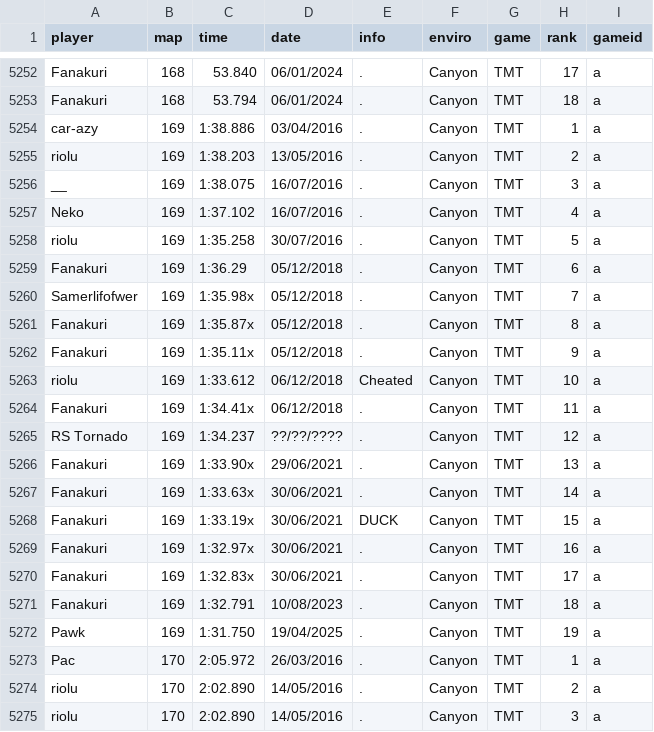
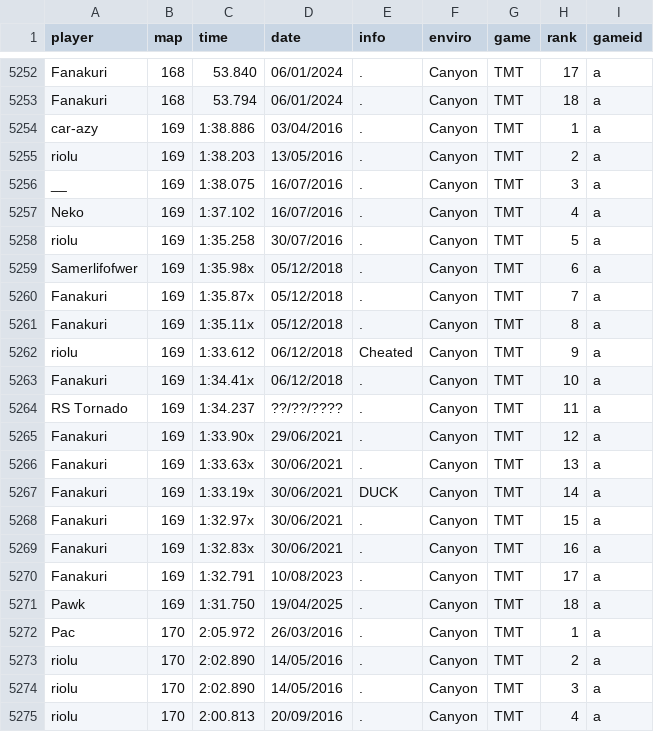
Before and after one commit to monheimx9/TWRC, a CSV file: data/WRDb.csv, drawn as a sheet; only a part is shown, gaps mark what is left out; the shorter side is filled out with more unchanged rows.

Commit message:
caca

```diff
--- a/data/WRDb.csv
+++ b/data/WRDb.csv
@@ -5258,16 +5258,15 @@ Neko;169;1:37.102;16/07/2016;.;Canyon;TMT;4;a
 riolu;169;1:35.258;30/07/2016;.;Canyon;TMT;5;a
-Fanakuri;169;1:36.29;05/12/2018;.;Canyon;TMT;6;a
-Samerlifofwer;169;1:35.98x;05/12/2018;.;Canyon;TMT;7;a
-Fanakuri;169;1:35.87x;05/12/2018;.;Canyon;TMT;8;a
-Fanakuri;169;1:35.11x;05/12/2018;.;Canyon;TMT;9;a
-riolu;169;1:33.612;06/12/2018;Cheated;Canyon;TMT;10;a
-Fanakuri;169;1:34.41x;06/12/2018;.;Canyon;TMT;11;a
-RS Tornado;169;1:34.237;??/??/????;.;Canyon;TMT;12;a
-Fanakuri;169;1:33.90x;29/06/2021;.;Canyon;TMT;13;a
-Fanakuri;169;1:33.63x;30/06/2021;.;Canyon;TMT;14;a
-Fanakuri;169;1:33.19x;30/06/2021;DUCK;Canyon;TMT;15;a
-Fanakuri;169;1:32.97x;30/06/2021;.;Canyon;TMT;16;a
-Fanakuri;169;1:32.83x;30/06/2021;.;Canyon;TMT;17;a
-Fanakuri;169;1:32.791;10/08/2023;.;Canyon;TMT;18;a
-Pawk;169;1:31.750;19/04/2025;.;Canyon;TMT;19;a
+Samerlifofwer;169;1:35.98x;05/12/2018;.;Canyon;TMT;6;a
+Fanakuri;169;1:35.87x;05/12/2018;.;Canyon;TMT;7;a
+Fanakuri;169;1:35.11x;05/12/2018;.;Canyon;TMT;8;a
+riolu;169;1:33.612;06/12/2018;Cheated;Canyon;TMT;9;a
+Fanakuri;169;1:34.41x;06/12/2018;.;Canyon;TMT;10;a
+RS Tornado;169;1:34.237;??/??/????;.;Canyon;TMT;11;a
+Fanakuri;169;1:33.90x;29/06/2021;.;Canyon;TMT;12;a
+Fanakuri;169;1:33.63x;30/06/2021;.;Canyon;TMT;13;a
+Fanakuri;169;1:33.19x;30/06/2021;DUCK;Canyon;TMT;14;a
+Fanakuri;169;1:32.97x;30/06/2021;.;Canyon;TMT;15;a
+Fanakuri;169;1:32.83x;30/06/2021;.;Canyon;TMT;16;a
+Fanakuri;169;1:32.791;10/08/2023;.;Canyon;TMT;17;a
+Pawk;169;1:31.750;19/04/2025;.;Canyon;TMT;18;a
 Pac;170;2:05.972;26/03/2016;.;Canyon;TMT;1;a
```
